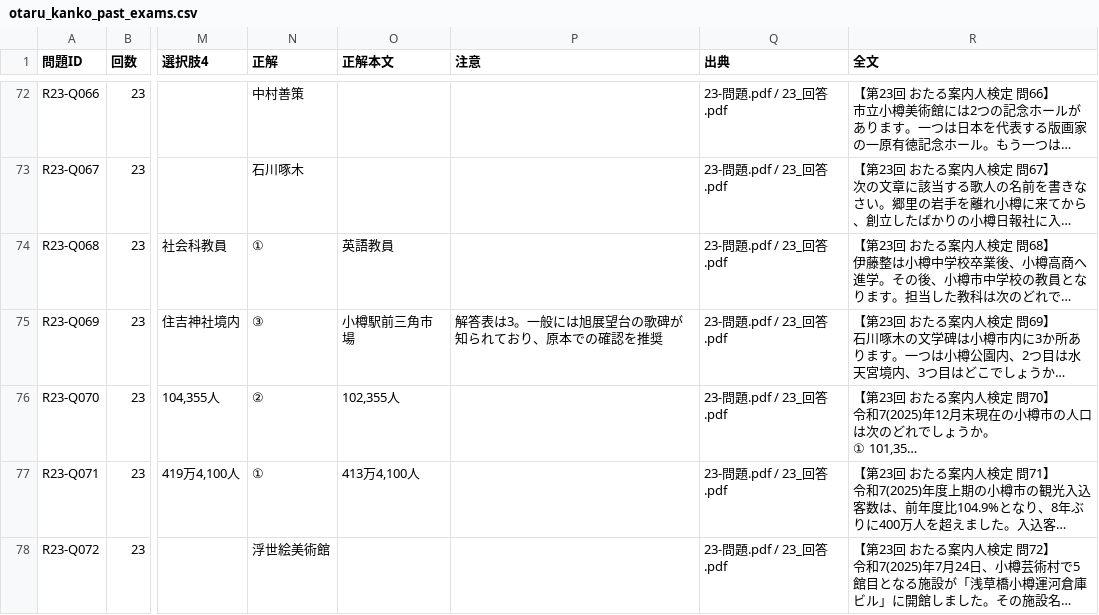
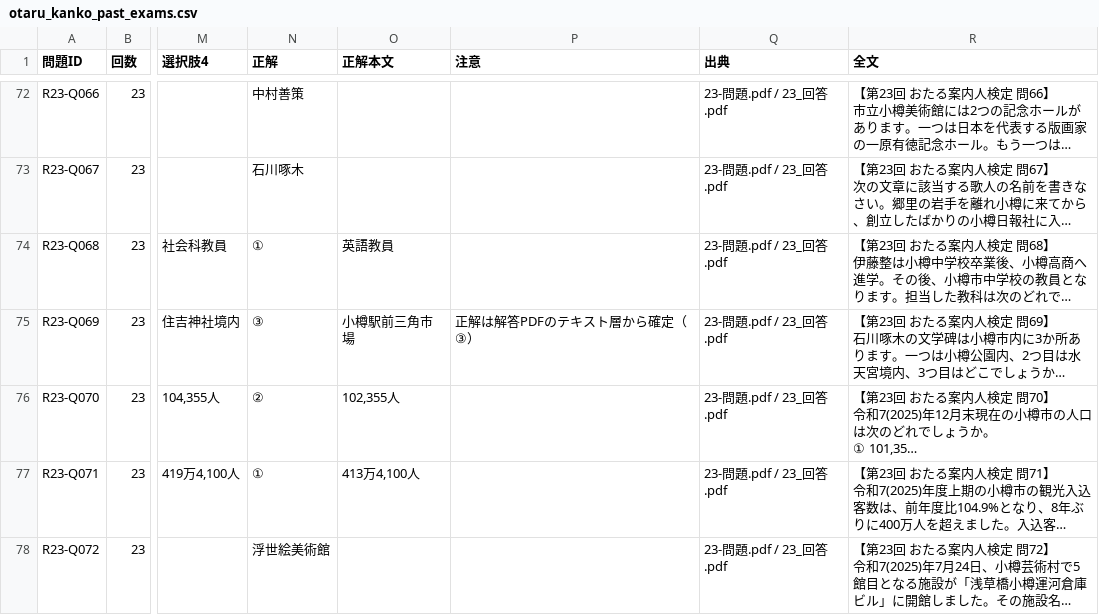
Before and after one commit to masp047/OTARU_annaininn, a CSV file: otaru_kanko_past_exams.csv, drawn as a sheet; only a part is shown, gaps mark what is left out; long unchanged cells end in …; the diff covers the shown part only; the diff names each change by its address in the sheet, - before the commit and + after, or states it on an @@ line.

```diff
--- a/otaru_kanko_past_exams.csv
+++ b/otaru_kanko_past_exams.csv
-P75 (注意): 解答表は3。一般には旭展望台の歌碑が知られており、原本での確認を推奨
+P75 (注意): 正解は解答PDFのテキスト層から確定（③）
```
Also changed, not shown: 8 edited cells elsewhere in this file, 18 other files.
